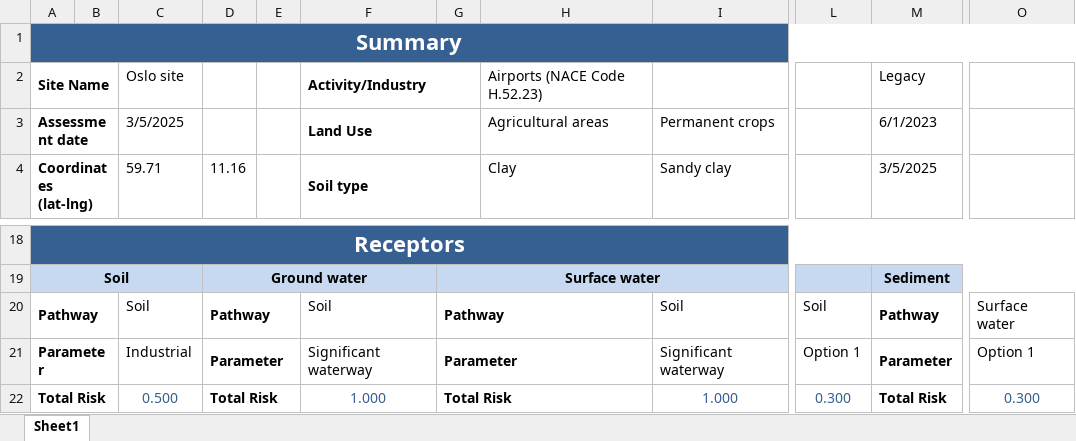
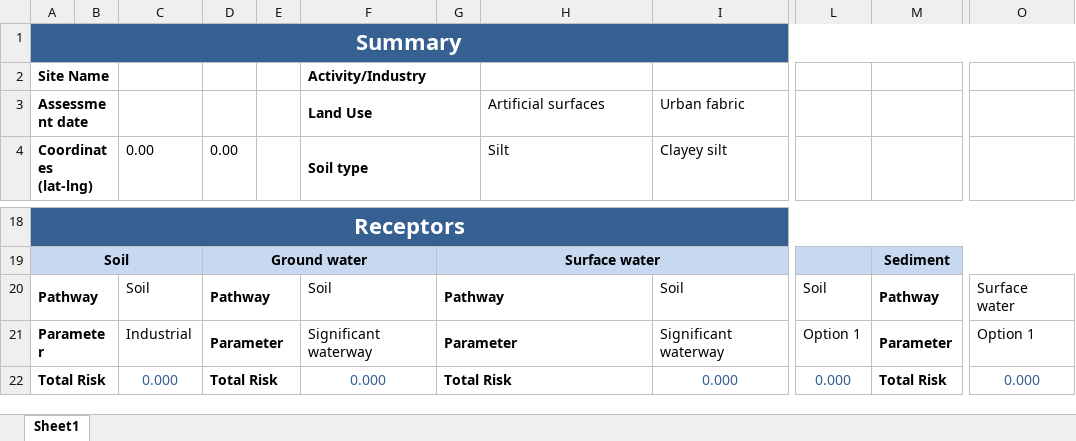
Before and after one commit to GMECH7/rss_islandr, an Excel workbook: rss_islandr/templates/report_template__COPY.xlsx, sheet Sheet1, drawn as a sheet; only a part is shown, gaps mark what is left out; values as stored, in another font and other column widths than the file's, no borders; the diff covers the shown part only; the diff names each change by its address in the sheet, - before the commit and + after, or states it on an @@ line.

```diff
--- a/rss_islandr/templates/report_template__COPY.xlsx (sheet Sheet1)
+++ b/rss_islandr/templates/report_template__COPY.xlsx (sheet Sheet1)
-C2 (0.00): Oslo site
+C2 (0.00): (empty)
-H2 (Silt): Airports (NACE Code H.52.23)
+H2 (Silt): (empty)
-M2: Legacy
+M2: (empty)
-C3 (0.00): 3/5/2025
+C3 (0.00): (empty)
-H3 (Silt): Agricultural areas
+H3 (Silt): Artificial surfaces
-I3 (Clayey silt): Permanent crops
+I3 (Clayey silt): Urban fabric
-M3: 6/1/2023
+M3: (empty)
-C4: 59.71
+C4: 0.00
-D4: 11.16
+D4: 0.00
-H4: Clay
+H4: Silt
-I4: Sandy clay
+I4: Clayey silt
-M4: 3/5/2025
+M4: (empty)
-C22 (0.00): 0.500
+C22 (0.00): 0.000
-F22 (Soil type): 1.000
+F22 (Soil type): 0.000
-I22 (Clayey silt): 1.000
+I22 (Clayey silt): 0.000
-L22: 0.300
+L22: 0.000
-O22: 0.300
+O22: 0.000
```
Also changed, not shown: 29 edited cells elsewhere in this sheet, 4 other files.
